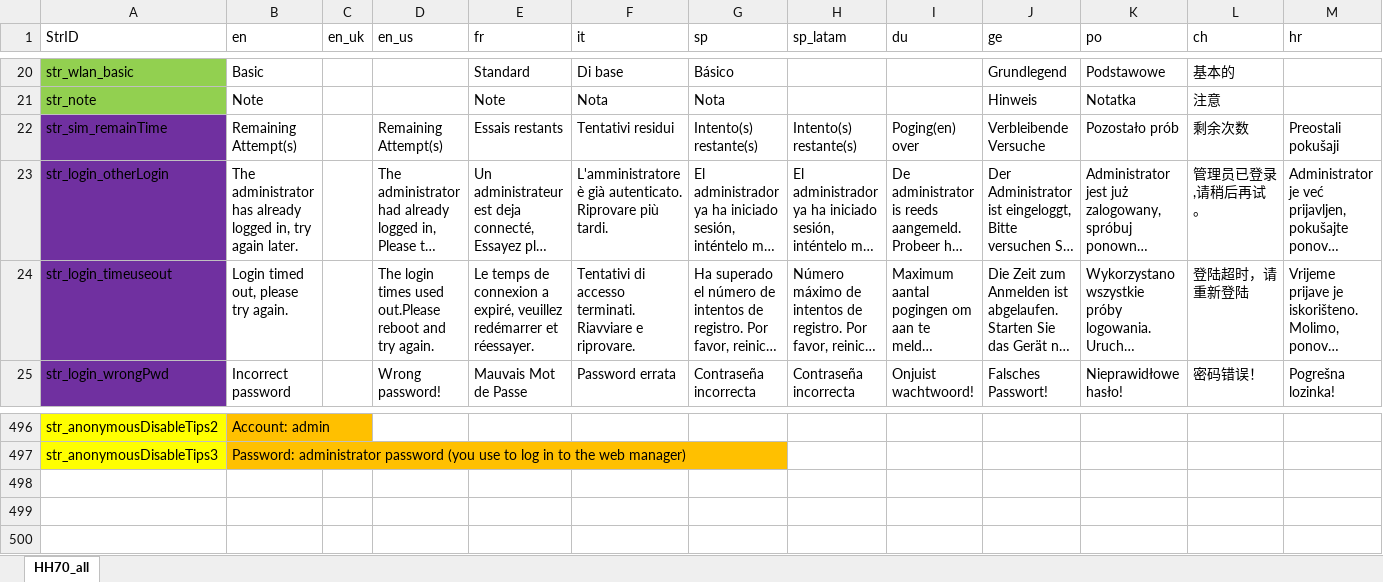
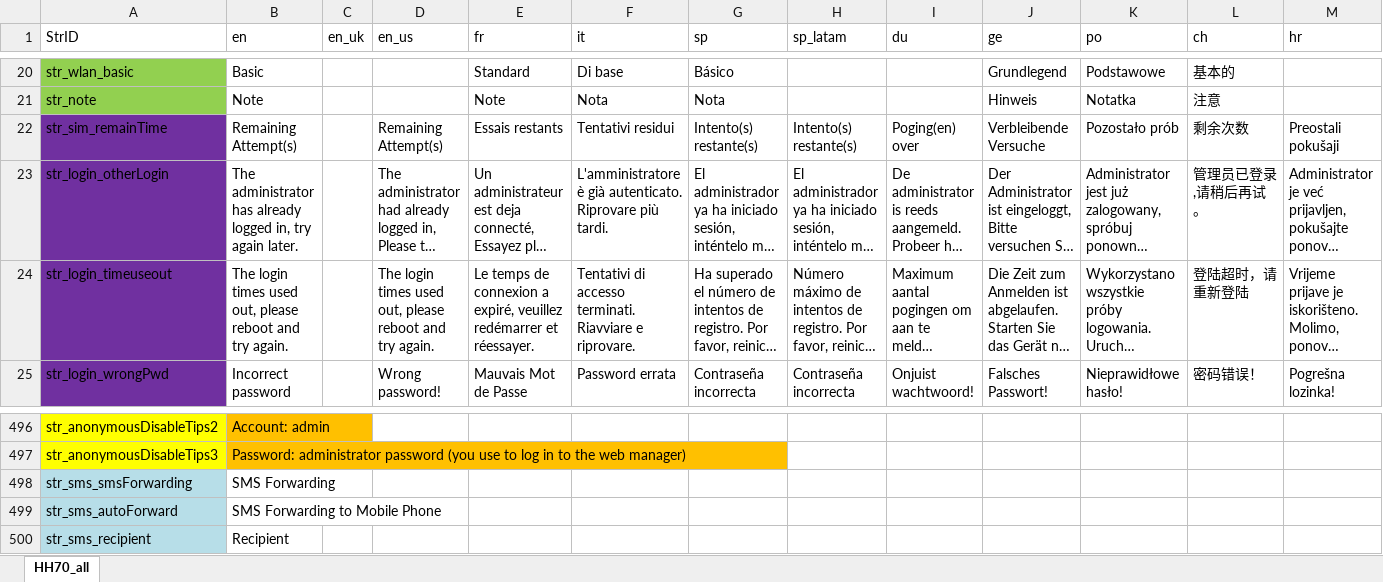
Before and after one commit to tcl-lujinhui/element-starter, an Excel workbook: HH70_String.xlsx, sheet HH70_all, drawn as a sheet; only a part is shown, gaps mark what is left out; long unchanged cells end in …; values as stored, in another font and other column widths than the file's, no borders; rows hold the shown columns only; the diff names each change by its address in the sheet, - before the commit and + after, or states it on an @@ line.

```diff
--- a/HH70_String.xlsx (sheet HH70_all)
+++ b/HH70_String.xlsx (sheet HH70_all)
-B24 (en): Login timed out, please try again.
+B24 (en): The login times used out, please reboot and try again.
-D24 (en_us): …times used out.Please reboot and…
+D24 (en_us): …times used out, please reboot and…
+row 498: str_sms_smsForwarding | SMS Forwarding
+row 499: str_sms_autoForward | SMS Forwarding to Mobile Phone
+row 500: str_sms_recipient | Recipient
```
Also changed, not shown: 23 other files.
